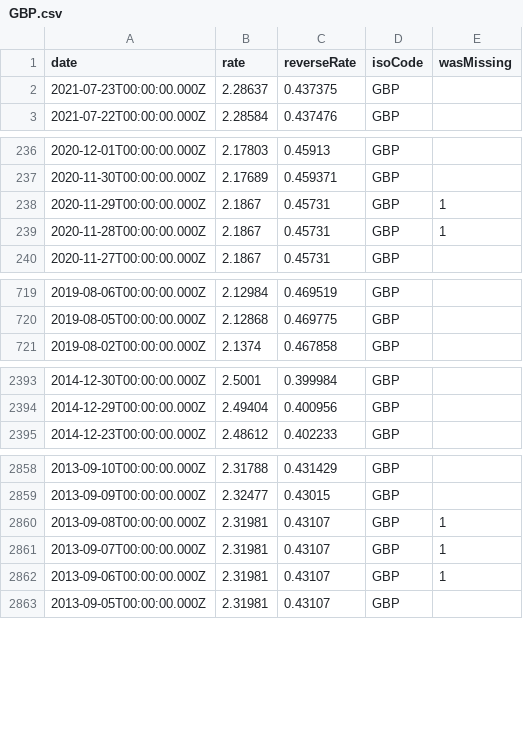
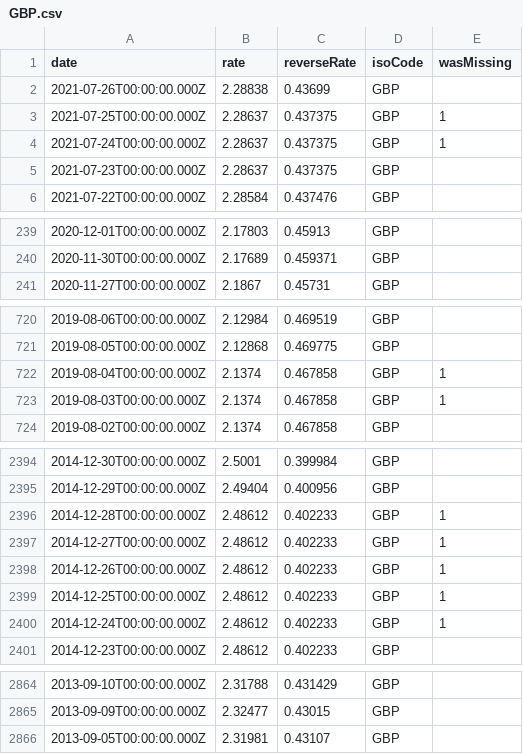
Before and after one commit to LubomirGeorgiev/bnb-currency-exchange-rates, a CSV file: data/GBP.csv, drawn as a sheet; only a part is shown, gaps mark what is left out; removed rows and columns are numbered as before the commit, all else as after; the diff covers the shown part only; the diff names each change by its address in the sheet, - before the commit and + after, or states it on an @@ line.

```diff
--- a/data/GBP.csv
+++ b/data/GBP.csv
+row 2: 2021-07-26T00:00:00.000Z | 2.28838 | 0.43699 | GBP
+row 3: 2021-07-25T00:00:00.000Z | 2.28637 | 0.437375 | GBP | 1
+row 4: 2021-07-24T00:00:00.000Z | 2.28637 | 0.437375 | GBP | 1
-row 238: 2020-11-29T00:00:00.000Z | 2.1867 | 0.45731 | GBP | 1
-row 239: 2020-11-28T00:00:00.000Z | 2.1867 | 0.45731 | GBP | 1
+row 722: 2019-08-04T00:00:00.000Z | 2.1374 | 0.467858 | GBP | 1
+row 723: 2019-08-03T00:00:00.000Z | 2.1374 | 0.467858 | GBP | 1
+row 2396: 2014-12-28T00:00:00.000Z | 2.48612 | 0.402233 | GBP | 1
+row 2397: 2014-12-27T00:00:00.000Z | 2.48612 | 0.402233 | GBP | 1
+row 2398: 2014-12-26T00:00:00.000Z | 2.48612 | 0.402233 | GBP | 1
+row 2399: 2014-12-25T00:00:00.000Z | 2.48612 | 0.402233 | GBP | 1
+row 2400: 2014-12-24T00:00:00.000Z | 2.48612 | 0.402233 | GBP | 1
-row 2860: 2013-09-08T00:00:00.000Z | 2.31981 | 0.43107 | GBP | 1
-row 2861: 2013-09-07T00:00:00.000Z | 2.31981 | 0.43107 | GBP | 1
-row 2862: 2013-09-06T00:00:00.000Z | 2.31981 | 0.43107 | GBP | 1
```
Also changed, not shown: 4 added rows and 7 removed rows elsewhere in this file, data/CZK.csv, data/ILS.csv, 39 other files.
